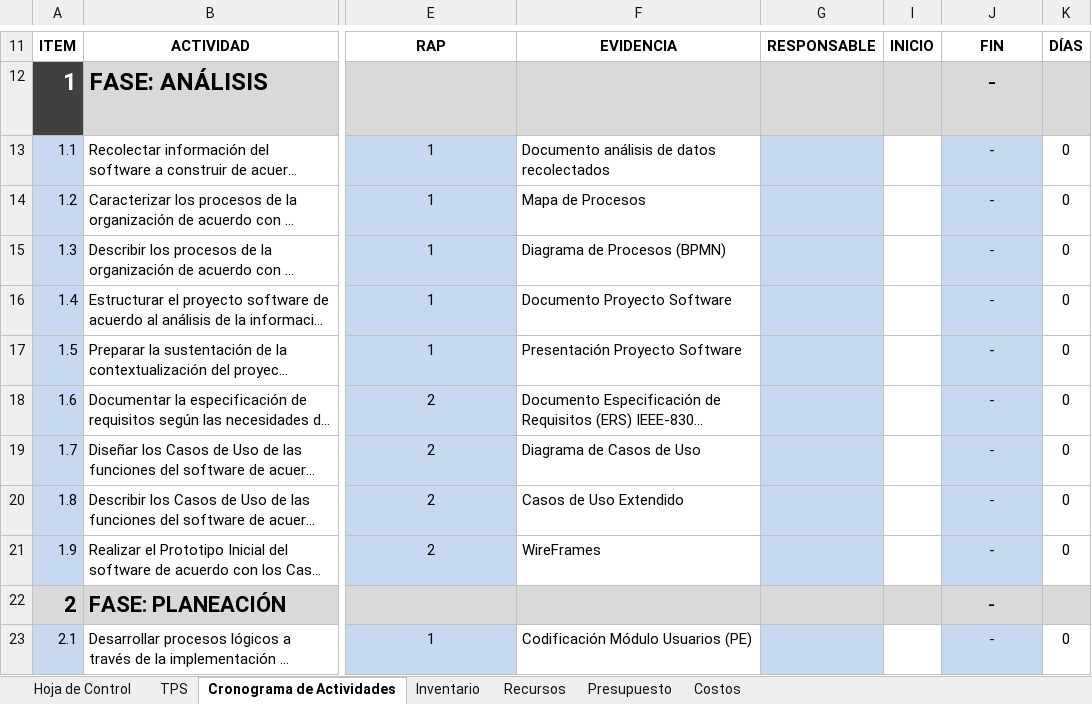
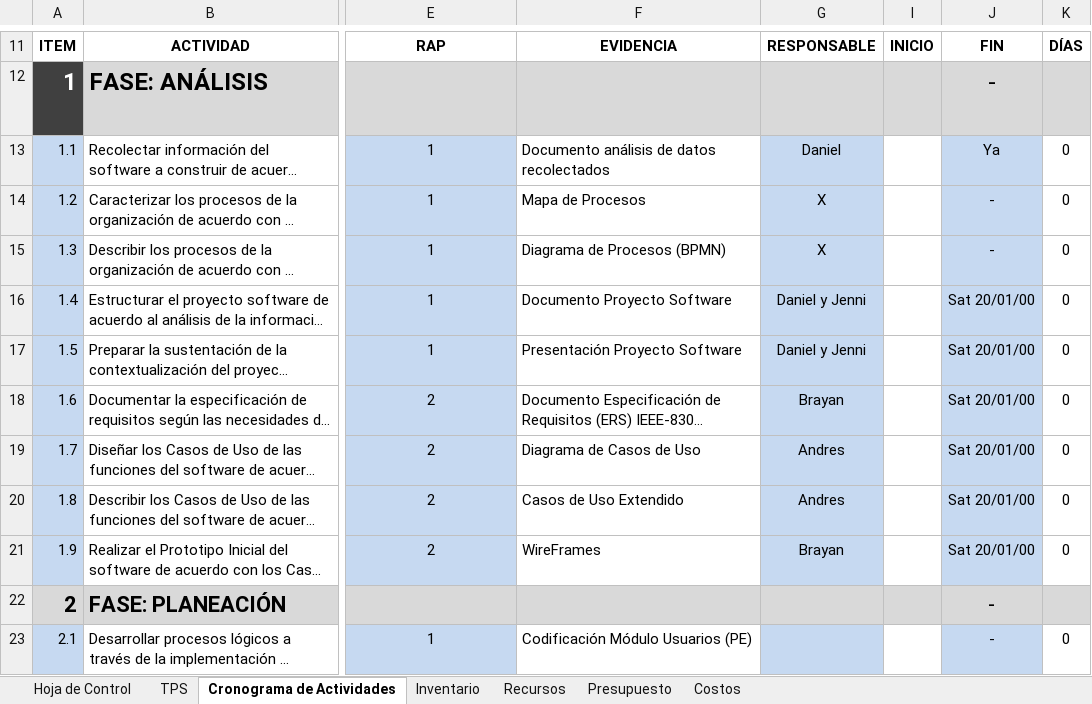
Before and after one commit to Andre040/SIREE_db_2926378, an Excel workbook: assets/Trimestres/Trimestre_3/Cronograma TPS_2926378_V2.xlsx, sheet Cronograma de Actividades, drawn as a sheet; only a part is shown, gaps mark what is left out; long unchanged cells end in …; values as stored, in another font and other column widths than the file's, no borders; charts and pictures and conditional formats not drawn; the diff names each change by its address in the sheet, - before the commit and + after, or states it on an @@ line.

Commit message:
Se ajusto el cronograma

```diff
--- a/assets/Trimestres/Trimestre_3/Cronograma TPS_2926378_V2.xlsx (sheet Cronograma de Actividades)
+++ b/assets/Trimestres/Trimestre_3/Cronograma TPS_2926378_V2.xlsx (sheet Cronograma de Actividades)
-G13: (empty)
+G13: Daniel
-J13: -
+J13: Ya
-G14:G15: (empty)
+G14:G15: X
-G16:G17: (empty)
+G16:G17: Daniel y Jenni
-J16:J21: -
+J16:J21: Sat 20/01/00
-G18: (empty)
+G18: Brayan
-G19:G20: (empty)
+G19:G20: Andres
-G21: (empty)
+G21: Brayan
```
